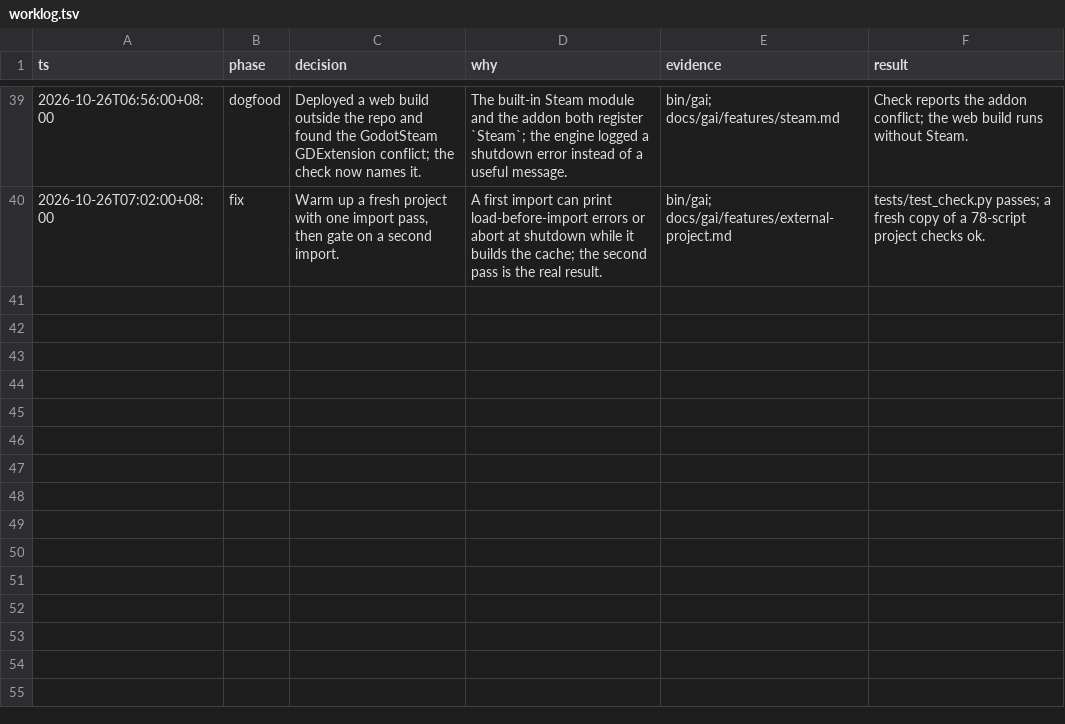
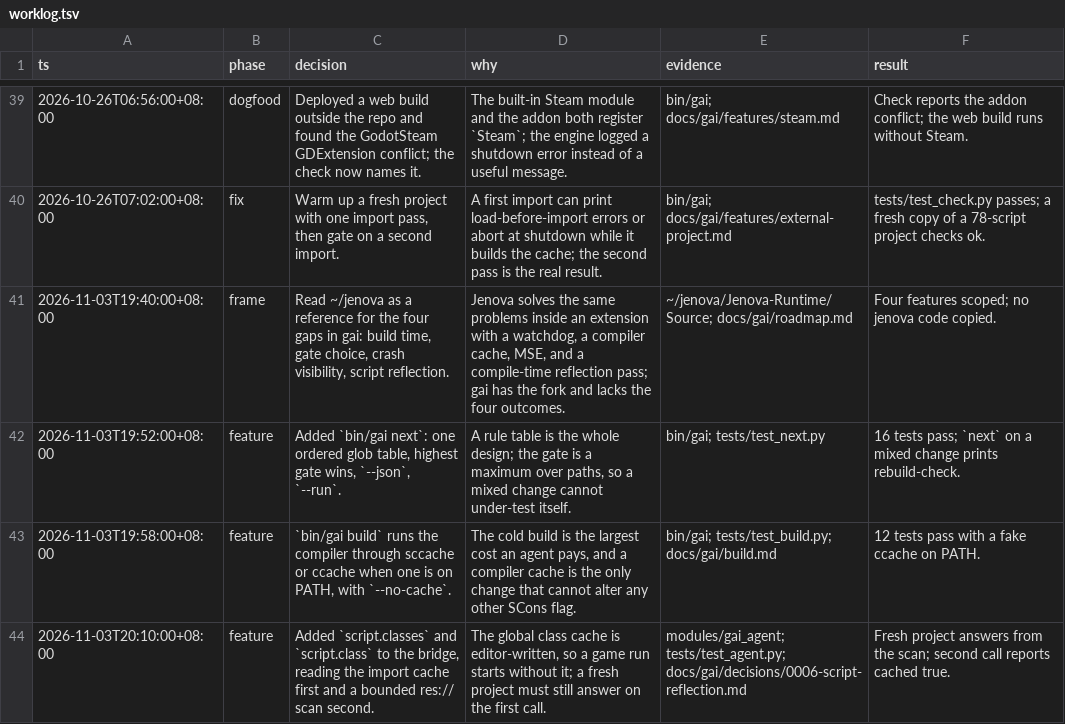
Before and after one commit to jerryshell/gai, a TSV file: docs/gai/decisions/worklog.tsv, drawn as a sheet; only a part is shown, gaps mark what is left out; the diff covers the shown part only.

```diff
--- a/docs/gai/decisions/worklog.tsv
+++ b/docs/gai/decisions/worklog.tsv
@@ -40 +40,5 @@ ts	phase	decision	why	evidence	result
 2026-10-26T07:02:00+08:00	fix	Warm up a fresh project with one import pass, then gate on a second import.	A first import can print load-before-import errors or abort at shutdown while it builds the cache; the second pass is the real result.	bin/gai; docs/gai/features/external-project.md	tests/test_check.py passes; a fresh copy of a 78-script project checks ok.
+2026-11-03T19:40:00+08:00	frame	Read ~/jenova as a reference for the four gaps in gai: build time, gate choice, crash visibility, script reflection.	Jenova solves the same problems inside an extension with a watchdog, a compiler cache, MSE, and a compile-time reflection pass; gai has the fork and lacks the four outcomes.	~/jenova/Jenova-Runtime/Source; docs/gai/roadmap.md	Four features scoped; no jenova code copied.
+2026-11-03T19:52:00+08:00	feature	Added `bin/gai next`: one ordered glob table, highest gate wins, `--json`, `--run`.	A rule table is the whole design; the gate is a maximum over paths, so a mixed change cannot under-test itself.	bin/gai; tests/test_next.py	16 tests pass; `next` on a mixed change prints rebuild-check.
+2026-11-03T19:58:00+08:00	feature	`bin/gai build` runs the compiler through sccache or ccache when one is on PATH, with `--no-cache`.	The cold build is the largest cost an agent pays, and a compiler cache is the only change that cannot alter any other SCons flag.	bin/gai; tests/test_build.py; docs/gai/build.md	12 tests pass with a fake ccache on PATH.
+2026-11-03T20:10:00+08:00	feature	Added `script.classes` and `script.class` to the bridge, reading the import cache first and a bounded res:// scan second.	The global class cache is editor-written, so a game run starts without it; a fresh project must still answer on the first call.	modules/gai_agent; tests/test_agent.py; docs/gai/decisions/0006-script-reflection.md	Fresh project answers from the scan; second call reports cached true.
```
Also changed, not shown: 4 added rows and 1 edited cell elsewhere in this file, 6 other files.
